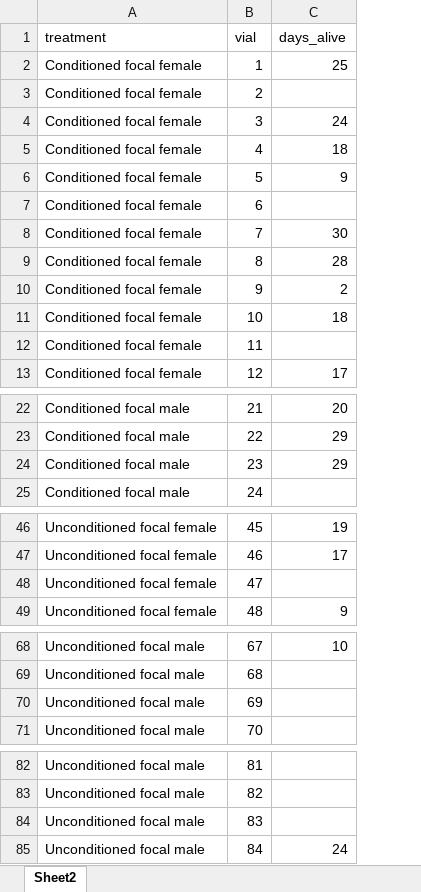
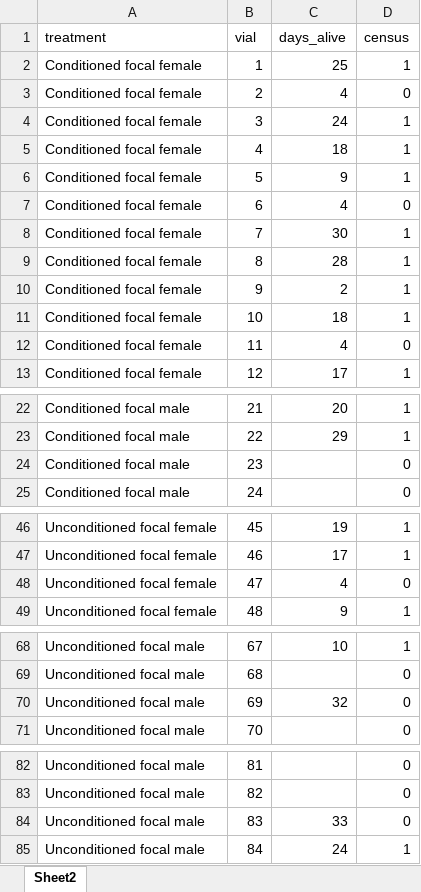
Before and after one commit to katherinemillar02/microbial-impacts-on-dietary-choice-in-drosophila-melanogaster, an Excel workbook: data/fitness_development/adulttraits_lifespan.xlsx, sheet Sheet2, drawn as a sheet; only a part is shown, gaps mark what is left out; values as stored, in another font and other column widths than the file's, no borders; the diff names each change by its address in the sheet, - before the commit and + after, or states it on an @@ line.

```diff
--- a/data/fitness_development/adulttraits_lifespan.xlsx (sheet Sheet2)
+++ b/data/fitness_development/adulttraits_lifespan.xlsx (sheet Sheet2)
+column D (census), rows 2-13: 1 | 0 | 1 | 1 | 1 | 0 | 1 | 1 | 1 | 1 | 0 | 1; rows 22-25: 1 | 1 | 0 | 0; rows 46-49: 1 | 1 | 0 | 1; rows 68-71: 1 | 0 | 0 | 0; rows 82-85: 0 | 0 | 0 | 1
-C3 (days_alive): (empty)
+C3 (days_alive): 4
-C7 (days_alive): (empty)
+C7 (days_alive): 4
-C12 (days_alive): (empty)
+C12 (days_alive): 4
-C24 (days_alive): 29
+C24 (days_alive): (empty)
-C48 (days_alive): (empty)
+C48 (days_alive): 4
-C70 (days_alive): (empty)
+C70 (days_alive): 32
-C84 (days_alive): (empty)
+C84 (days_alive): 33
```
Also changed, not shown: 1 other file.
